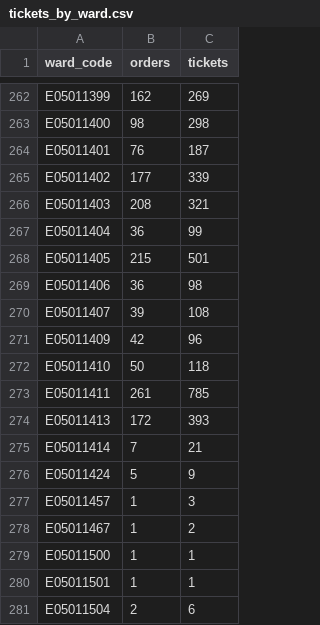
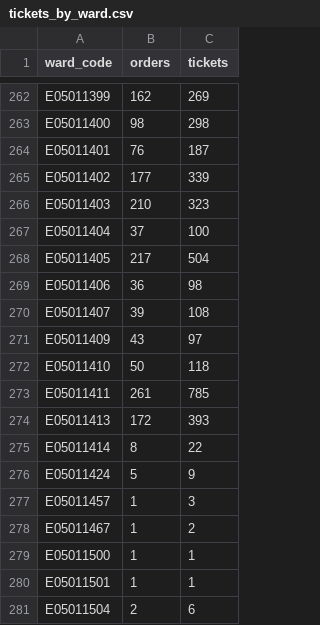
Before and after one commit to open-innovations/leeds-2023, a CSV file: docs/metrics/events/signature/_data/tickets_by_ward.csv, drawn as a sheet; only a part is shown, gaps mark what is left out.

```diff
--- a/docs/metrics/events/signature/_data/tickets_by_ward.csv
+++ b/docs/metrics/events/signature/_data/tickets_by_ward.csv
@@ -265,8 +265,8 @@ E05011401,76,187
 E05011402,177,339
-E05011403,208,321
-E05011404,36,99
-E05011405,215,501
+E05011403,210,323
+E05011404,37,100
+E05011405,217,504
 E05011406,36,98
 E05011407,39,108
-E05011409,42,96
+E05011409,43,97
 E05011410,50,118
@@ -274,3 +274,3 @@ E05011411,261,785
 E05011413,172,393
-E05011414,7,21
+E05011414,8,22
 E05011424,5,9
```
Also changed, not shown: data/metrics/events/master/all.csv, data/metrics/events/promote-events/events.csv, 18 other files.
